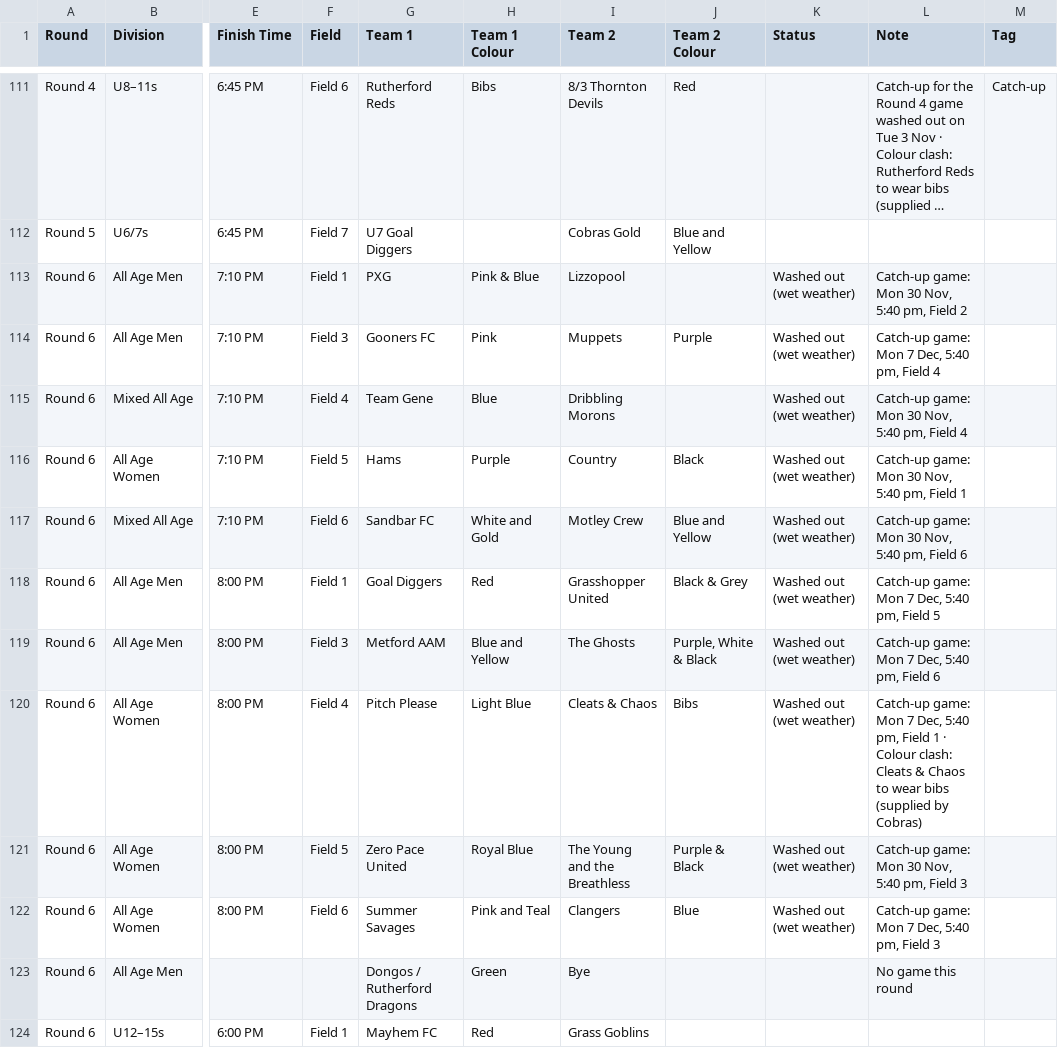
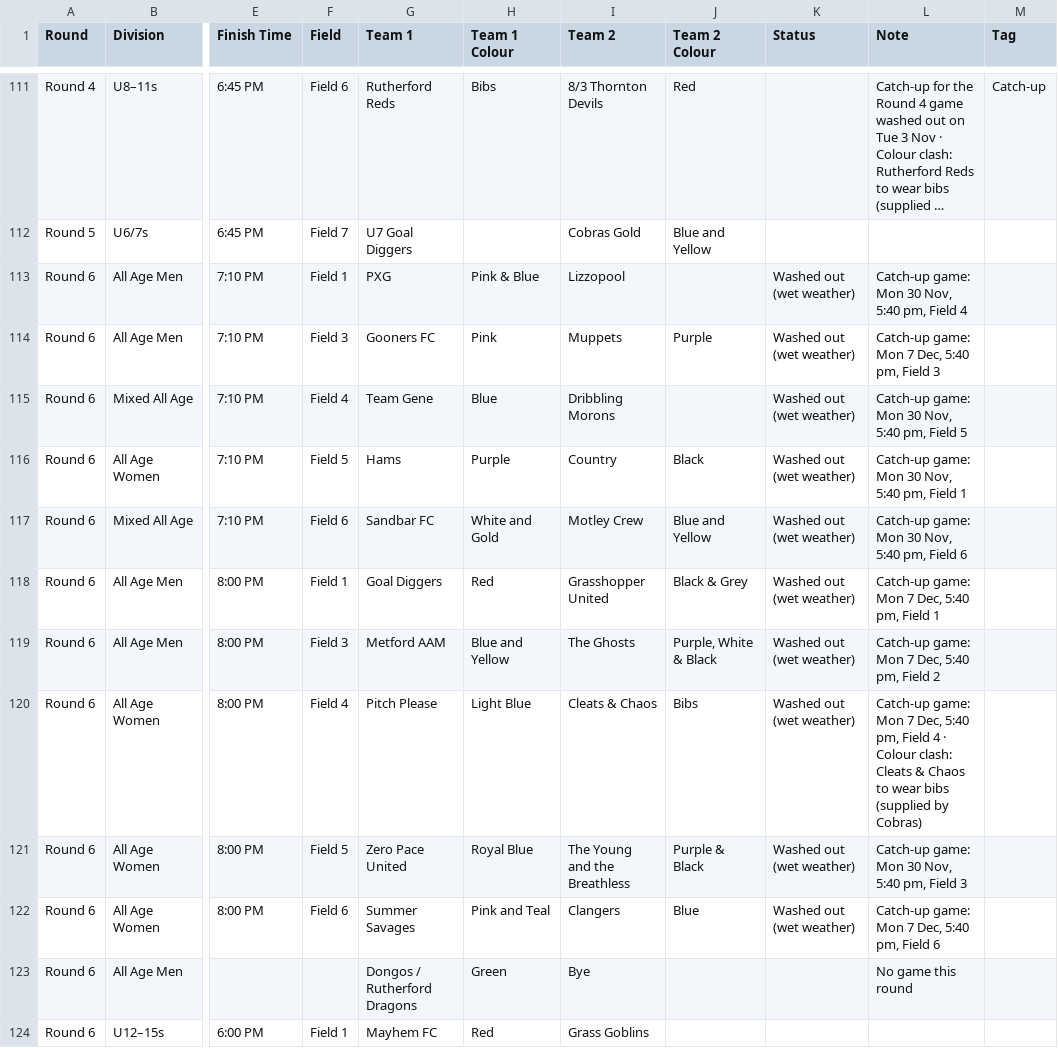
Before and after one commit to cobrasfc/home, a CSV file: public/summer-soccer/draft-fixtures.csv, drawn as a sheet; only a part is shown, gaps mark what is left out; long unchanged cells end in …; the diff covers the shown part only; the diff names each change by its address in the sheet, - before the commit and + after, or states it on an @@ line.

```diff
--- a/public/summer-soccer/draft-fixtures.csv
+++ b/public/summer-soccer/draft-fixtures.csv
-L113 (Note): Catch-up game: Mon 30 Nov, 5:40 pm, Field 2
+L113 (Note): Catch-up game: Mon 30 Nov, 5:40 pm, Field 4
-L114 (Note): Catch-up game: Mon 7 Dec, 5:40 pm, Field 4
+L114 (Note): Catch-up game: Mon 7 Dec, 5:40 pm, Field 3
-L115 (Note): Catch-up game: Mon 30 Nov, 5:40 pm, Field 4
+L115 (Note): Catch-up game: Mon 30 Nov, 5:40 pm, Field 5
-L118 (Note): Catch-up game: Mon 7 Dec, 5:40 pm, Field 5
+L118 (Note): Catch-up game: Mon 7 Dec, 5:40 pm, Field 1
-L119 (Note): Catch-up game: Mon 7 Dec, 5:40 pm, Field 6
+L119 (Note): Catch-up game: Mon 7 Dec, 5:40 pm, Field 2
-L120 (Note): …pm, Field 1 · Colour…
+L120 (Note): …pm, Field 4 · Colour…
-L122 (Note): Catch-up game: Mon 7 Dec, 5:40 pm, Field 3
+L122 (Note): Catch-up game: Mon 7 Dec, 5:40 pm, Field 6
```
Also changed, not shown: 1 added row, 1 removed row and 26 edited cells elsewhere in this file, 2 other files.
